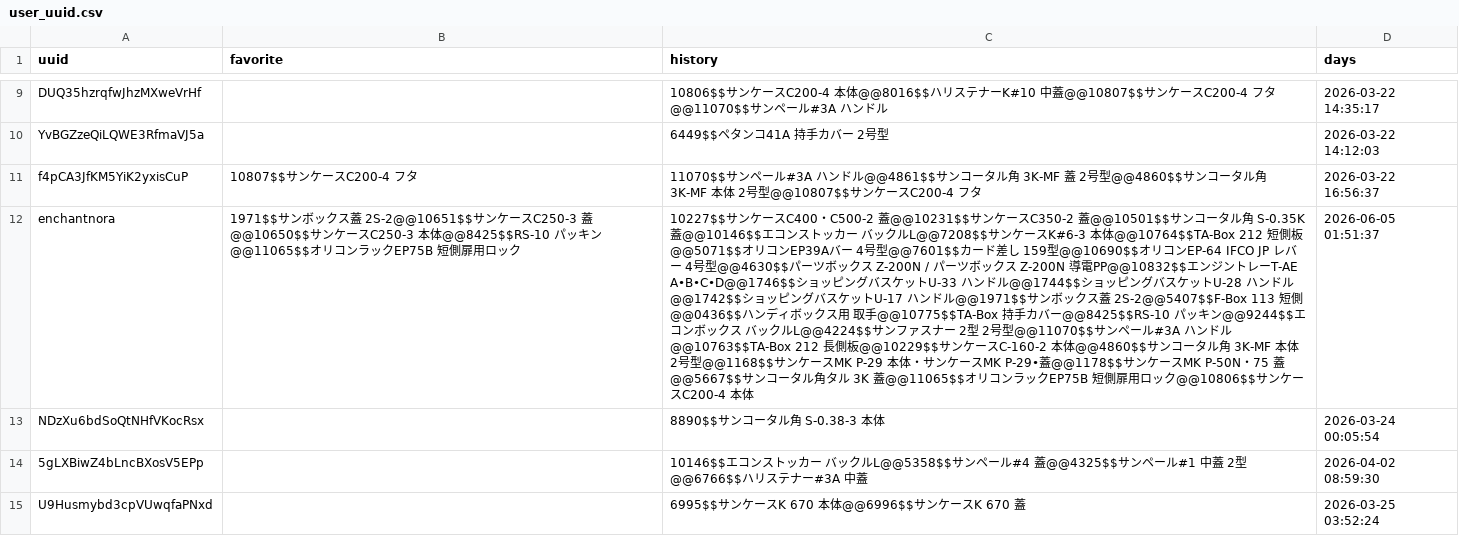
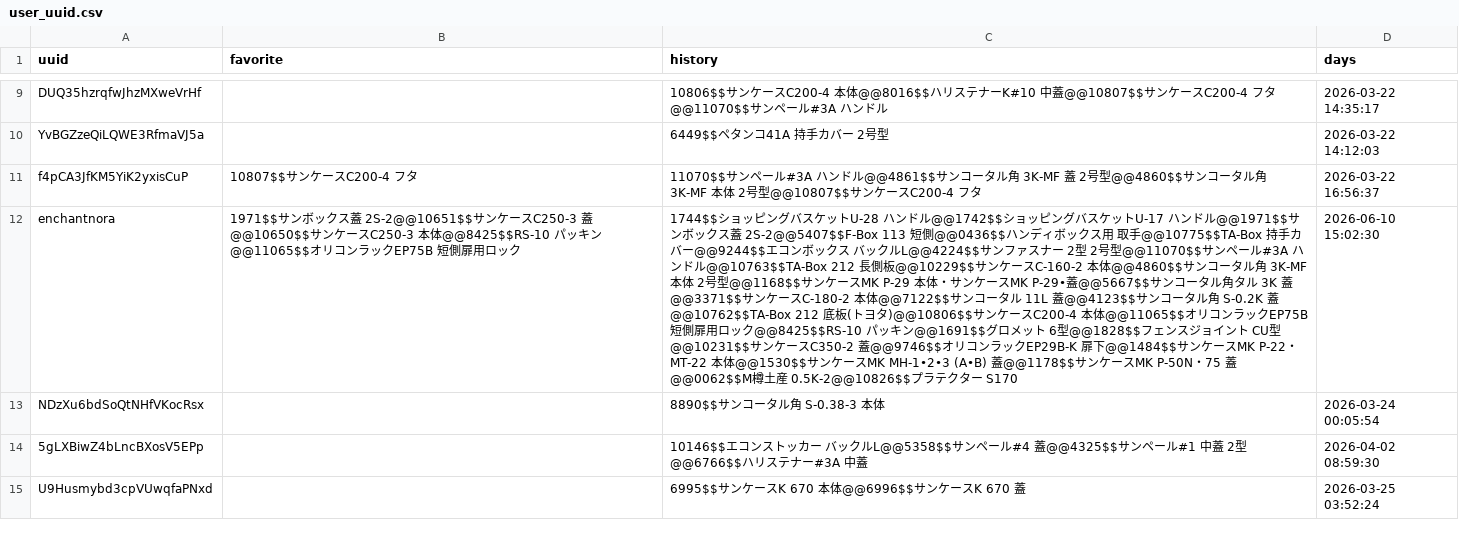
Before and after one commit to enchantnora/api, a CSV file: csv/user_uuid.csv, drawn as a sheet; only a part is shown, gaps mark what is left out; the diff covers the shown part only; the diff names each change by its address in the sheet, - before the commit and + after, or states it on an @@ line.

```diff
--- a/csv/user_uuid.csv
+++ b/csv/user_uuid.csv
-C12 (history): 10227$$サンケースC400・C500-2 蓋@@10231$$サンケースC350-2 蓋@@10501$$サンコータル角 S-0.35K 蓋@@10146$$エコンストッカー バックルL@@7208$$サンケースK#6-3 本体@@10764$$TA-Box 212 短側板@@5071$$オリコンEP39Aバー 4号型@@7601$$カード差し 159型@@10690$$オリコンEP-64 IFCO JP レバー 4号型@@4630$$パーツボックス Z-200N / パーツボックス Z-200N 導電PP@@10832$$エンジントレーT-AE A•B•C•D@@1746$$ショッピングバスケットU-33 ハンドル@@1744$$ショッピングバスケットU-28 ハンドル@@1742$$ショッピングバスケットU-17 ハンドル@@1971$$サンボックス蓋 2S-2@@5407$$F-Box 113 短側@@0436$$ハンディボックス用 取手@@10775$$TA-Box 持手カバー@@8425$$RS-10 パッキン@@9244$$エコンボックス バックルL@@4224$$サンファスナー 2型 2号型@@11070$$サンペール#3A ハンドル@@10763$$TA-Box 212 長側板@@10229$$サンケースC-160-2 本体@@4860$$サンコータル角 3K-MF 本体 2号型@@1168$$サンケースMK P-29 本体・サンケースMK P-29•蓋@@1178$$サンケースMK P-50N・75 蓋@@5667$$サンコータル角タル 3K 蓋@@11065$$オリコンラックEP75B 短側扉用ロック@@10806$$サンケースC200-4 本体
+C12 (history): 1744$$ショッピングバスケットU-28 ハンドル@@1742$$ショッピングバスケットU-17 ハンドル@@1971$$サンボックス蓋 2S-2@@5407$$F-Box 113 短側@@0436$$ハンディボックス用 取手@@10775$$TA-Box 持手カバー@@9244$$エコンボックス バックルL@@4224$$サンファスナー 2型 2号型@@11070$$サンペール#3A ハンドル@@10763$$TA-Box 212 長側板@@10229$$サンケースC-160-2 本体@@4860$$サンコータル角 3K-MF 本体 2号型@@1168$$サンケースMK P-29 本体・サンケースMK P-29•蓋@@5667$$サンコータル角タル 3K 蓋@@3371$$サンケースC-180-2 本体@@7122$$サンコータル 11L 蓋@@4123$$サンコータル角 S-0.2K 蓋@@10762$$TA-Box 212 底板(トヨタ)@@10806$$サンケースC200-4 本体@@11065$$オリコンラックEP75B 短側扉用ロック@@8425$$RS-10 パッキン@@1691$$グロメット 6型@@1828$$フェンスジョイント CU型@@10231$$サンケースC350-2 蓋@@9746$$オリコンラックEP29B-K 扉下@@1484$$サンケースMK P-22・MT-22 本体@@1530$$サンケースMK MH-1•2•3 (A•B) 蓋@@1178$$サンケースMK P-50N・75 蓋@@0062$$M樽土産 0.5K-2@@10826$$プラテクター S170
-D12 (days): 2026-06-05 01:51:37
+D12 (days): 2026-06-10 15:02:30
```
Also changed, not shown: 6 edited cells elsewhere in this file, csv/data.csv, csv/file_links.csv, 8 other files.
